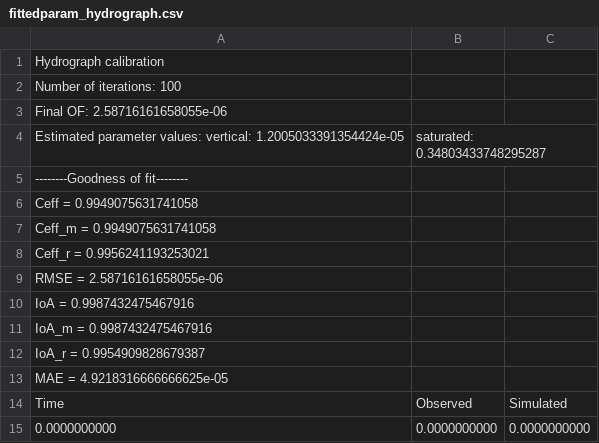
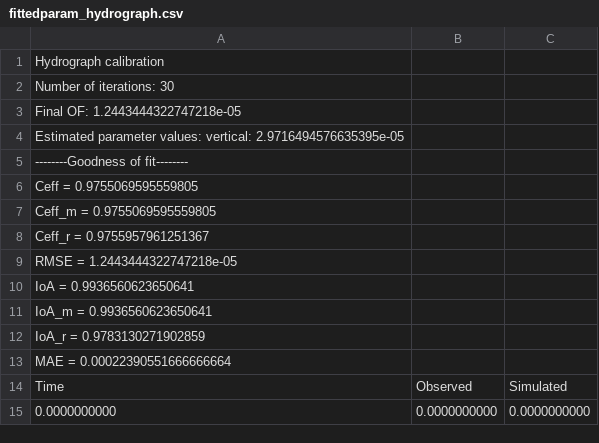
Before and after one commit to Inigobarbe/VFSMOD-GUI, a CSV file: inverse/fittedparam_hydrograph.csv, drawn as a sheet; only a part is shown; the diff covers the shown part only.

```diff
--- a/inverse/fittedparam_hydrograph.csv
+++ b/inverse/fittedparam_hydrograph.csv
@@ -1,14 +1,14 @@
 Hydrograph calibration
-Number of iterations: 100
-Final OF: 2.58716161658055e-06
-Estimated parameter values: vertical: 1.2005033391354424e-05,saturated: 0.34803433748295287
+Number of iterations: 30
+Final OF: 1.2443444322747218e-05
+Estimated parameter values: vertical: 2.9716494576635395e-05
 --------Goodness of fit--------
-Ceff = 0.9949075631741058
-Ceff_m = 0.9949075631741058
-Ceff_r = 0.9956241193253021
-RMSE = 2.58716161658055e-06
-IoA = 0.9987432475467916
-IoA_m = 0.9987432475467916
-IoA_r = 0.9954909828679387
-MAE = 4.9218316666666625e-05
+Ceff = 0.9755069595559805
+Ceff_m = 0.9755069595559805
+Ceff_r = 0.9755957961251367
+RMSE = 1.2443444322747218e-05
+IoA = 0.9936560623650641
+IoA_m = 0.9936560623650641
+IoA_r = 0.9783130271902859
+MAE = 0.00022390551666666664
 Time,Observed,Simulated
```
Also changed, not shown: 50 edited cells elsewhere in this file, 3 other files.
